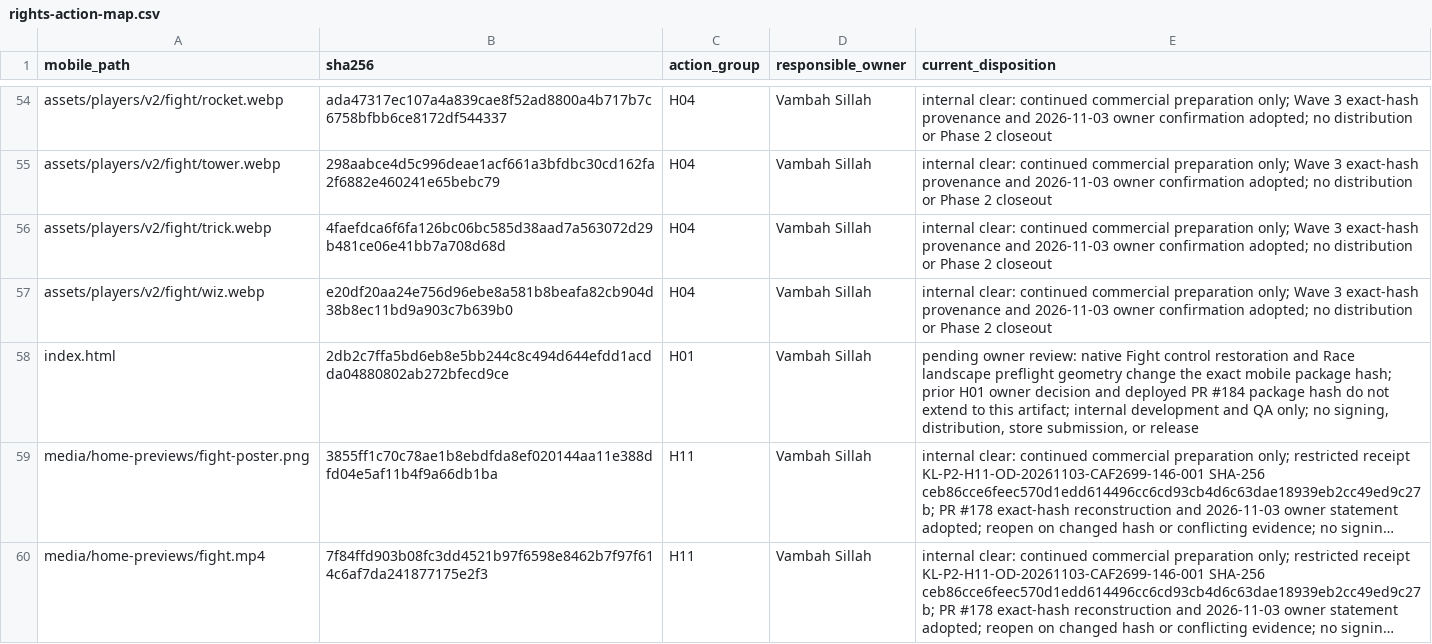
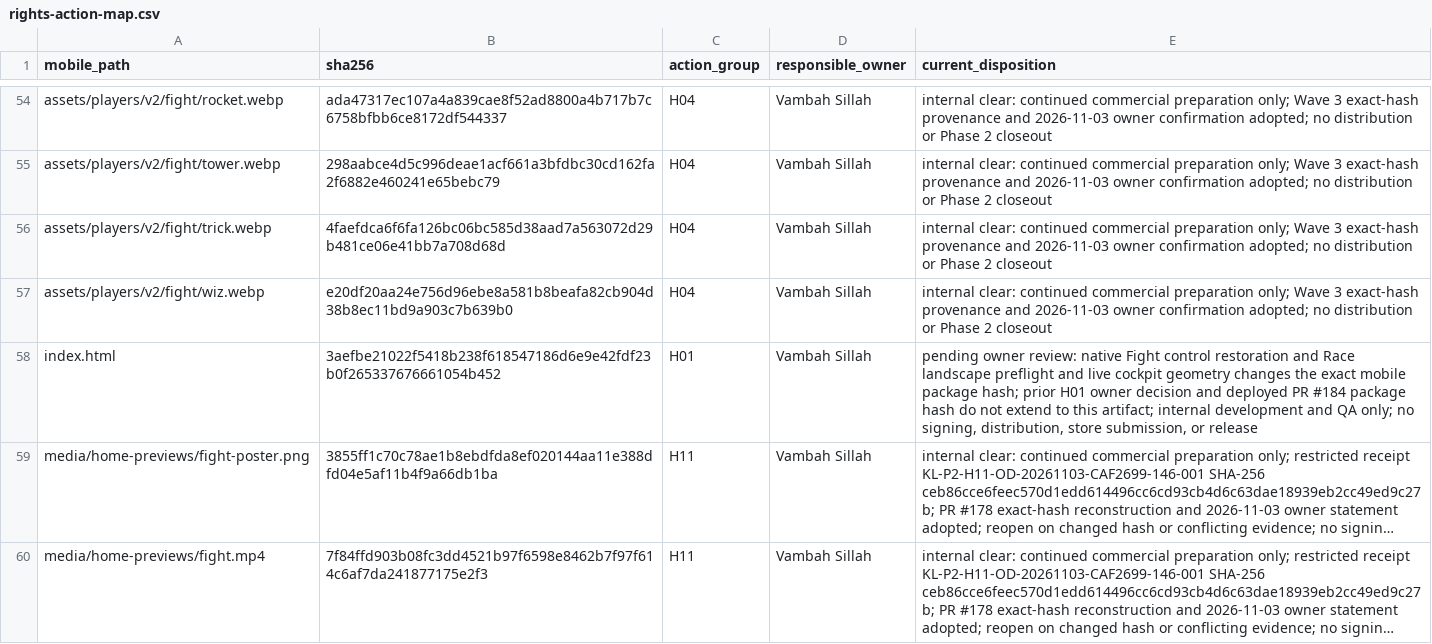
Before and after one commit to vsillah/KickLab, a CSV file: docs/release/rights-action-map.csv, drawn as a sheet; only a part is shown, gaps mark what is left out; long unchanged cells end in …; the diff names each change by its address in the sheet, - before the commit and + after, or states it on an @@ line.

Commit message:
fix: keep Race controls visible in phone landscape

```diff
--- a/docs/release/rights-action-map.csv
+++ b/docs/release/rights-action-map.csv
-B58 (sha256): 2db2c7ffa5bd6eb8e5bb244c8c494d644efdd1acdda04880802ab272bfecd9ce
+B58 (sha256): 3aefbe21022f5418b238f618547186d6e9e42fdf23b0f265337676661054b452
-E58 (current_disposition): …landscape preflight geometry change the exact…
+E58 (current_disposition): …landscape preflight and live cockpit geometry changes the exact…
```
Also changed, not shown: docs/release/shipped-file-rights.csv, 4 other files.
